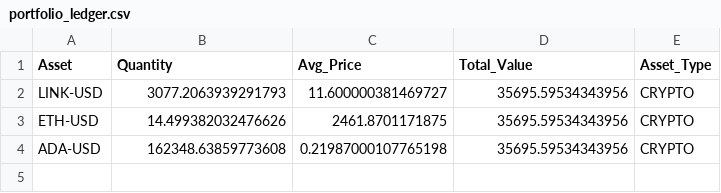
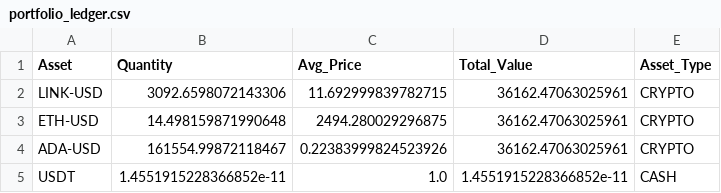
Before and after one commit to flashmanrunning-lang/my-quant-bot, a CSV file: portfolio_ledger.csv, drawn as a sheet.

```diff
--- a/portfolio_ledger.csv
+++ b/portfolio_ledger.csv
@@ -1,4 +1,5 @@
 Asset,Quantity,Avg_Price,Total_Value,Asset_Type
-LINK-USD,3077.2063939291793,11.600000381469727,35695.59534343956,CRYPTO
-ETH-USD,14.499382032476626,2461.8701171875,35695.59534343956,CRYPTO
-ADA-USD,162348.63859773608,0.21987000107765198,35695.59534343956,CRYPTO
+LINK-USD,3092.6598072143306,11.692999839782715,36162.47063025961,CRYPTO
+ETH-USD,14.498159871990648,2494.280029296875,36162.47063025961,CRYPTO
+ADA-USD,161554.99872118467,0.22383999824523926,36162.47063025961,CRYPTO
+USDT,1.4551915228366852e-11,1.0,1.4551915228366852e-11,CASH
```
Also changed, not shown: alpha_performance.csv, 1 other file.
